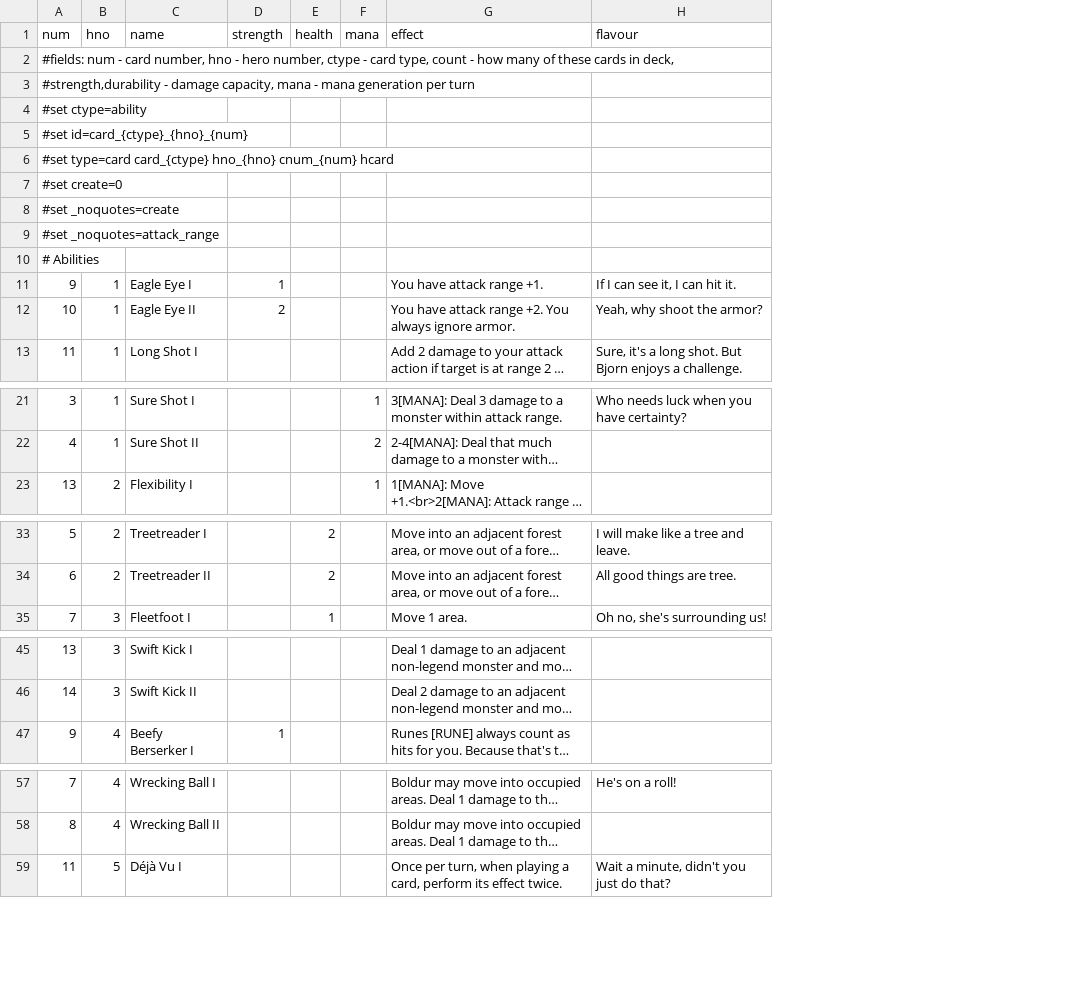
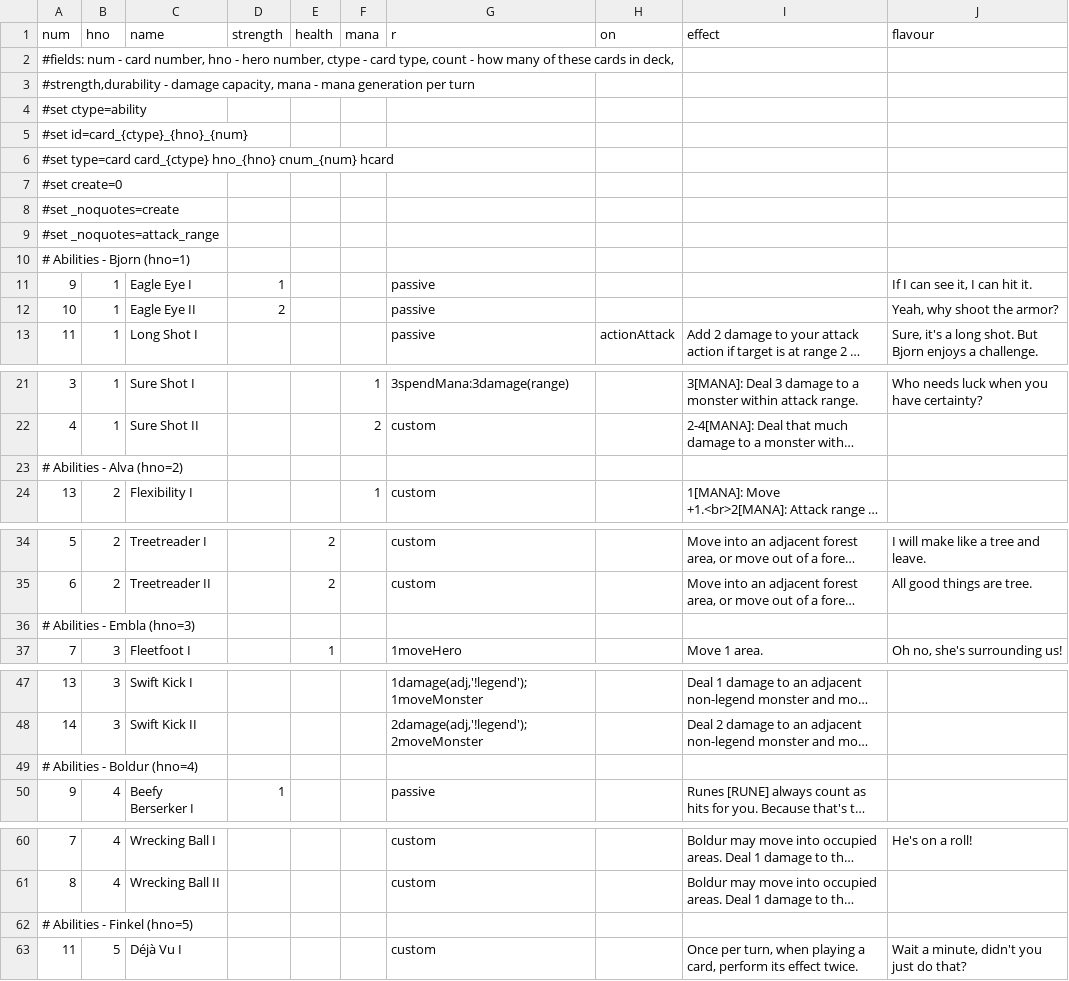
Before and after one commit to elaskavaia/bga-fate, a CSV file: misc/card_ability_material.csv, drawn as a sheet; only a part is shown, gaps mark what is left out; long unchanged cells end in …; addresses are those after the commit; the diff covers the shown part only; the diff names each change by its address in the sheet, - before the commit and + after, or states it on an @@ line.

```diff
--- a/misc/card_ability_material.csv
+++ b/misc/card_ability_material.csv
+column G (r), rows 11-13: all passive; rows 21-22: 3spendMana:3damage(range) | custom; row 24: custom; rows 34-35: custom | custom; row 37: 1moveHero; rows 47-48: 1damage(adj,'!legend');1moveMonster | 2damage(adj,'!legend');2moveMonster; row 50: passive; rows 60-61: custom | custom; row 63: custom
+column H (on), row 13: actionAttack
-A10 (num): # Abilities
+A10 (num): # Abilities - Bjorn (hno=1)
-I11 (effect): You have attack range +1.
+I11 (effect): (empty)
-I12 (effect): You have attack range +2. You always ignore armor.
+I12 (effect): (empty)
+row 23: # Abilities - Alva (hno=2)
+row 36: # Abilities - Embla (hno=3)
+row 49: # Abilities - Boldur (hno=4)
+row 62: # Abilities - Finkel (hno=5)
```
Also changed, not shown: 1 added row elsewhere in this file, misc/card_equip_material.csv, misc/card_event_material.csv, 19 other files.
